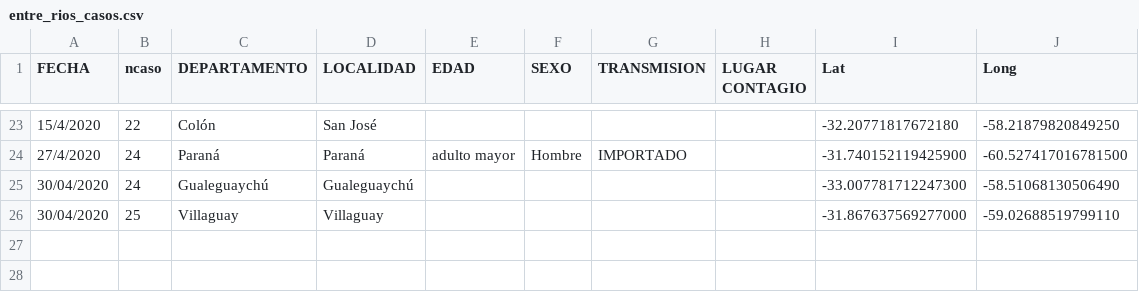
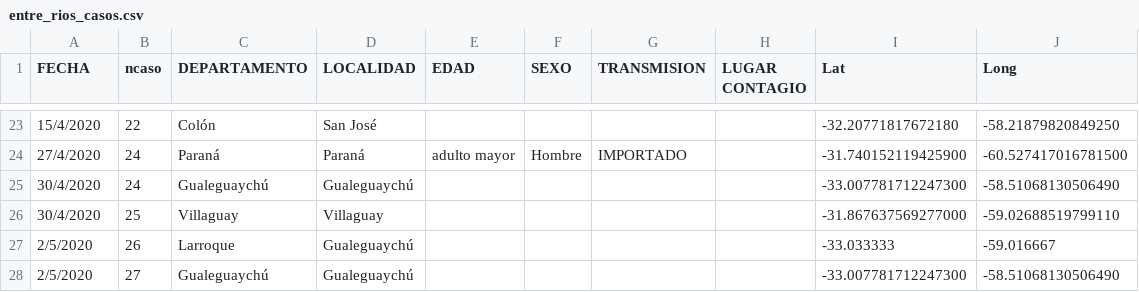
Before and after one commit to GIBD/covid, a CSV file: data/entre_rios_casos.csv, drawn as a sheet; only a part is shown, gaps mark what is left out.

```diff
--- a/data/entre_rios_casos.csv
+++ b/data/entre_rios_casos.csv
@@ -24,3 +24,5 @@ FECHA;ncaso;DEPARTAMENTO;LOCALIDAD;EDAD;SEXO;TRANSMISION;LUGAR CONTAGIO;Lat;Long
 27/4/2020;24;Paraná;Paraná;adulto mayor;Hombre;IMPORTADO;;-31.740152119425900;-60.527417016781500
-30/04/2020;24;Gualeguaychú;Gualeguaychú;;;;;-33.007781712247300;-58.51068130506490
-30/04/2020;25;Villaguay;Villaguay;;;;;-31.867637569277000;-59.02688519799110
+30/4/2020;24;Gualeguaychú;Gualeguaychú;;;;;-33.007781712247300;-58.51068130506490
+30/4/2020;25;Villaguay;Villaguay;;;;;-31.867637569277000;-59.02688519799110
+2/5/2020;26;Larroque;Gualeguaychú;;;;;-33.033333;-59.016667
+2/5/2020;27;Gualeguaychú;Gualeguaychú;;;;;-33.007781712247300;-58.51068130506490
```
Also changed, not shown: data/argentina_fallecidos.csv, data/argentina_gral.csv, 5 other files.
